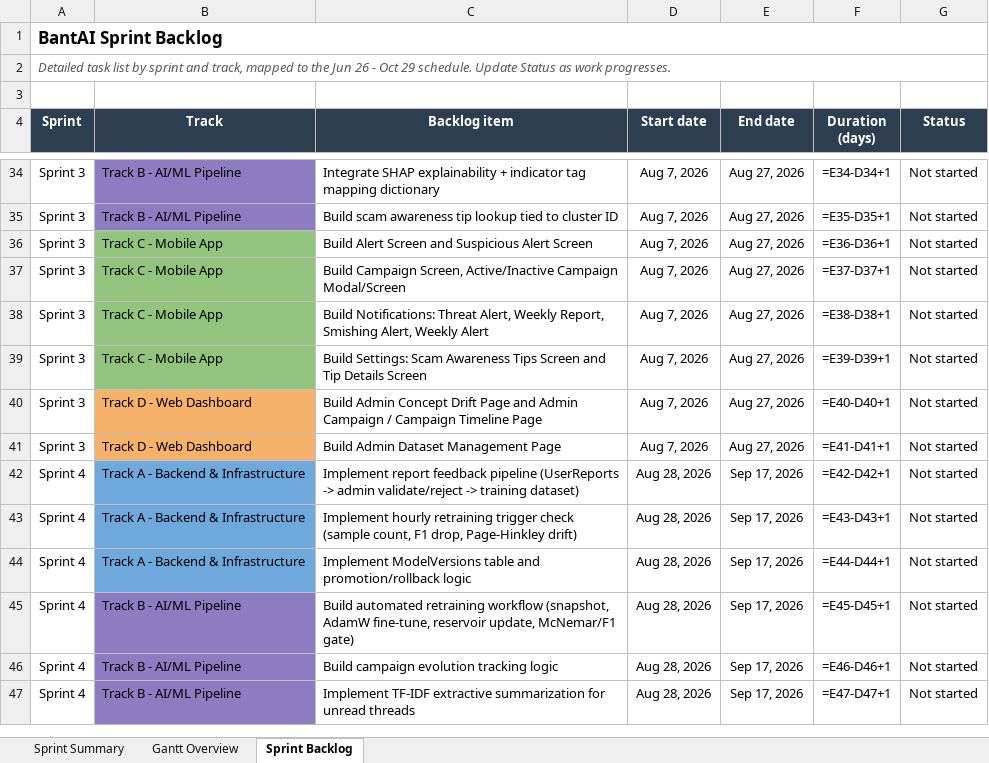
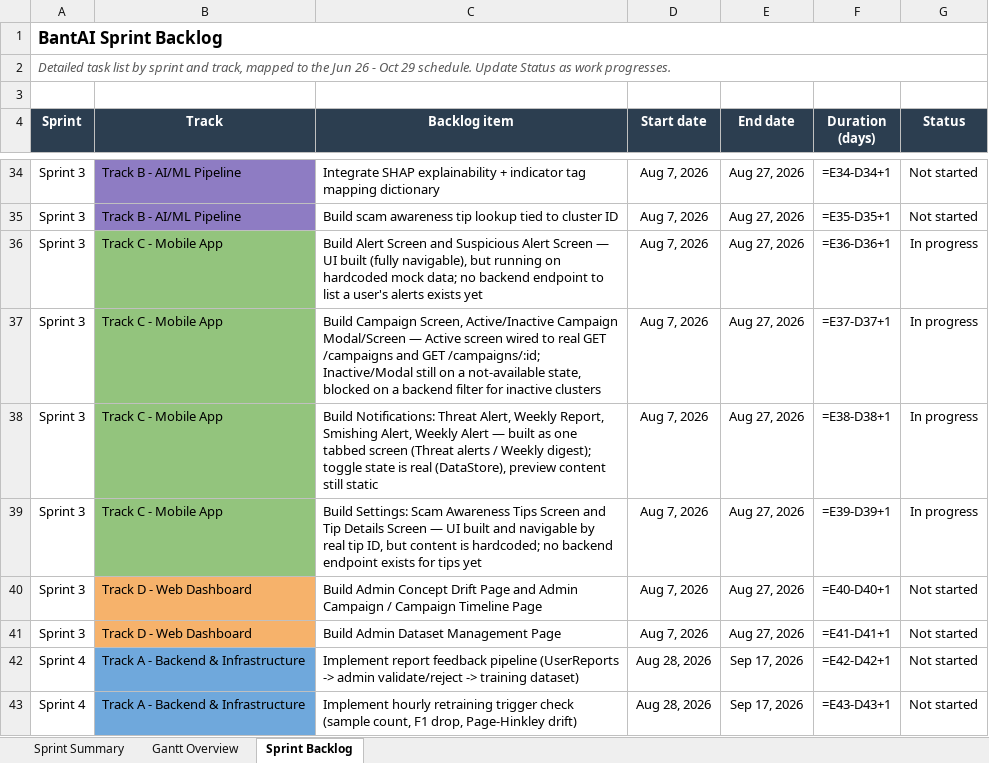
Before and after one commit to gncrlatienza-eng/bantAI, an Excel workbook: docs/development/BantAI_Sprint_Schedule.xlsx, sheet Sprint Backlog, drawn as a sheet; only a part is shown, gaps mark what is left out; the shorter side is filled out with more unchanged rows; values as stored, in another font and other column widths than the file's, no borders; formulas without a stored value are shown as written; the diff names each change by its address in the sheet, - before the commit and + after, or states it on an @@ line.

Commit message:
feat(mobile): wire Campaigns screens to backend, sync WBS/DEV_LOG

```diff
--- a/docs/development/BantAI_Sprint_Schedule.xlsx (sheet Sprint Backlog)
+++ b/docs/development/BantAI_Sprint_Schedule.xlsx (sheet Sprint Backlog)
-C36 (Backlog item): …Alert Screen
+C36 (Backlog item): …Alert Screen — UI built (fully navigable), but running on hardcoded mock data; no backend endpoint to list a user's alerts exists yet
-G36:G39 (Status): Not started
+G36:G39 (Status): In progress
-C37 (Backlog item): …Campaign Modal/Screen
+C37 (Backlog item): …Campaign Modal/Screen — Active screen wired to real GET /campaigns and GET /campaigns/:id; Inactive/Modal still on a not-available state, blocked on a backend filter for inactive clusters
-C38 (Backlog item): …Weekly Alert
+C38 (Backlog item): …Weekly Alert — built as one tabbed screen (Threat alerts / Weekly digest); toggle state is real (DataStore), preview content still static
-C39 (Backlog item): …Details Screen
+C39 (Backlog item): …Details Screen — UI built and navigable by real tip ID, but content is hardcoded; no backend endpoint exists for tips yet
```
Also changed, not shown: 11 other files.
